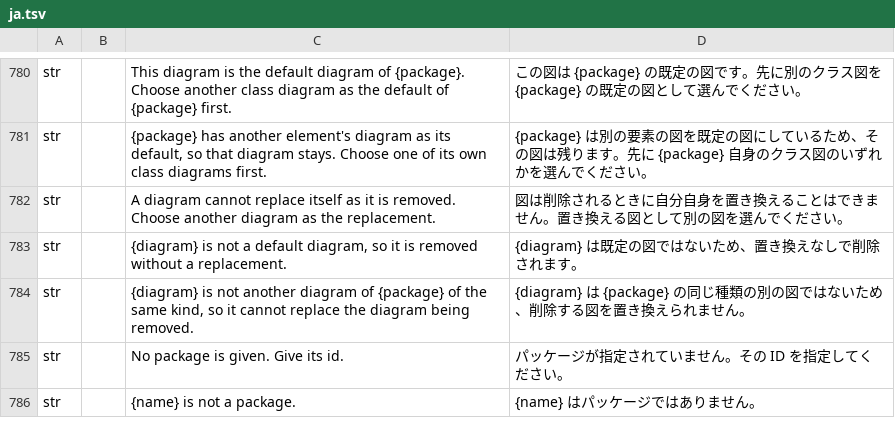
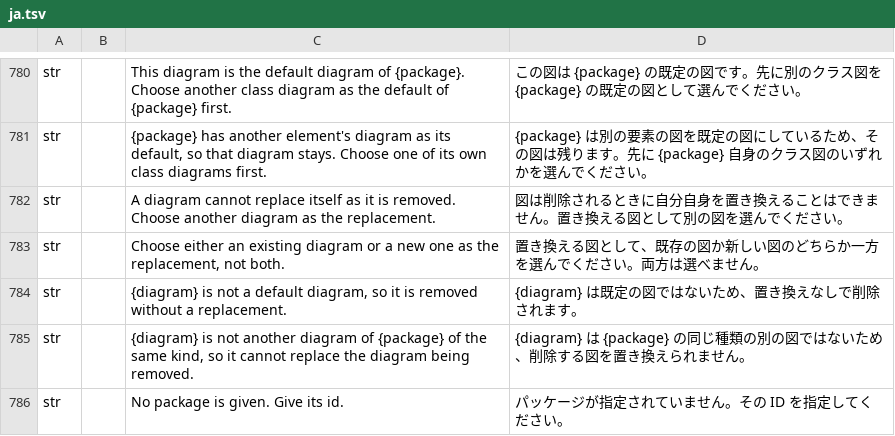
Before and after one commit to software-vision-ai/archforge, a TSV file: crates/ui-egui/src/i18n/ja.tsv, drawn as a sheet; only a part is shown, gaps mark what is left out; the shorter side is filled out with more unchanged rows.

```diff
--- a/crates/ui-egui/src/i18n/ja.tsv
+++ b/crates/ui-egui/src/i18n/ja.tsv
@@ -782,2 +782,3 @@ str		{package} has another element's diagram as its default, so that diagram sta
 str		A diagram cannot replace itself as it is removed. Choose another diagram as the replacement.	図は削除されるときに自分自身を置き換えることはできません。置き換える図として別の図を選んでください。
+str		Choose either an existing diagram or a new one as the replacement, not both.	置き換える図として、既存の図か新しい図のどちらか一方を選んでください。両方は選べません。
 str		{diagram} is not a default diagram, so it is removed without a replacement.	{diagram} は既定の図ではないため、置き換えなしで削除されます。
```
Also changed, not shown: crates/ui-egui/src/i18n/de.tsv, crates/ui-egui/src/i18n/en.tsv, 16 other files.
